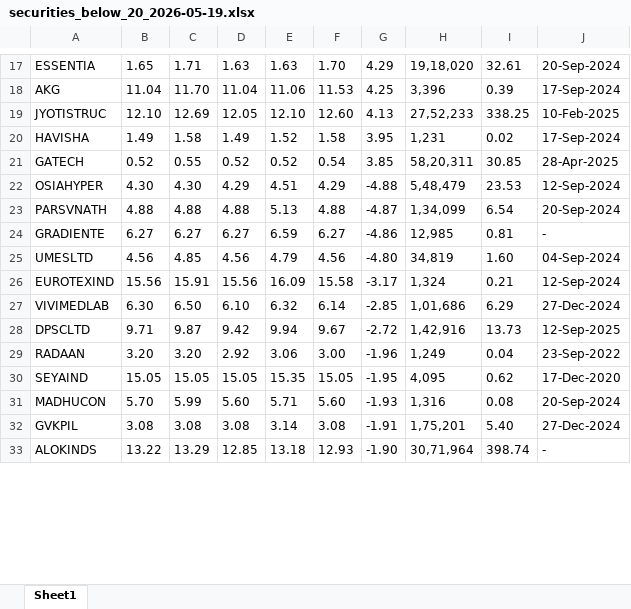
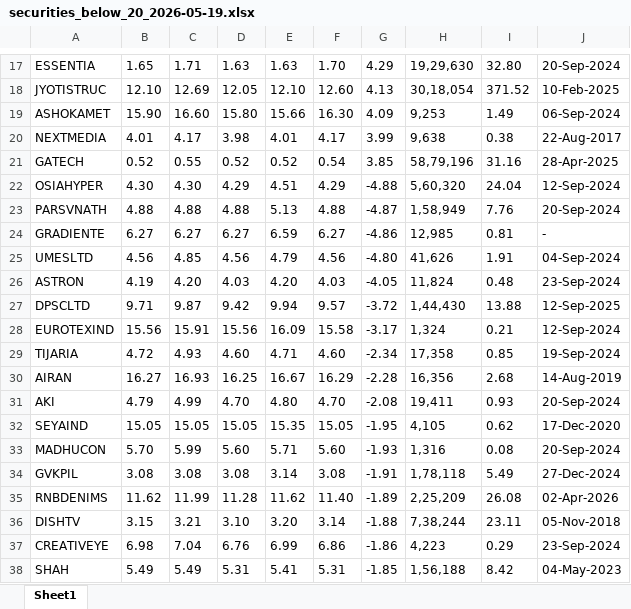
Before and after one commit to chiragmittal1201/nse-automation, an Excel workbook: exports/securities_below_20_2026-05-19.xlsx, sheet Sheet1, drawn as a sheet; only a part is shown, gaps mark what is left out; values as stored, in another font and other column widths than the file's, no borders; removed rows and columns are numbered as before the commit, all else as after; the diff covers the shown part only; the diff names each change by its address in the sheet, - before the commit and + after, or states it on an @@ line.

```diff
--- a/exports/securities_below_20_2026-05-19.xlsx (sheet Sheet1)
+++ b/exports/securities_below_20_2026-05-19.xlsx (sheet Sheet1)
-H17: 19,18,020
+H17: 19,29,630
-I17: 32.61
+I17: 32.80
-row 18: AKG | 11.04 | 11.70 | 11.04 | 11.06 | 11.53 | 4.25 | 3,396 | 0.39 | 17-Sep-2024
-H18: 27,52,233
+H18: 30,18,054
-I18: 338.25
+I18: 371.52
-row 20: HAVISHA | 1.49 | 1.58 | 1.49 | 1.52 | 1.58 | 3.95 | 1,231 | 0.02 | 17-Sep-2024
+row 19: ASHOKAMET | 15.90 | 16.60 | 15.80 | 15.66 | 16.30 | 4.09 | 9,253 | 1.49 | 06-Sep-2024
+row 20: NEXTMEDIA | 4.01 | 4.17 | 3.98 | 4.01 | 4.17 | 3.99 | 9,638 | 0.38 | 22-Aug-2017
-H21: 58,20,311
+H21: 58,79,196
-I21: 30.85
+I21: 31.16
-H22: 5,48,479
+H22: 5,60,320
-I22: 23.53
+I22: 24.04
-H23: 1,34,099
+H23: 1,58,949
-I23: 6.54
+I23: 7.76
-H25: 34,819
+H25: 41,626
-I25: 1.60
+I25: 1.91
+row 26: ASTRON | 4.19 | 4.20 | 4.03 | 4.20 | 4.03 | -4.05 | 11,824 | 0.48 | 23-Sep-2024
+row 27: DPSCLTD | 9.71 | 9.87 | 9.42 | 9.94 | 9.57 | -3.72 | 1,44,430 | 13.88 | 12-Sep-2025
-row 27: VIVIMEDLAB | 6.30 | 6.50 | 6.10 | 6.32 | 6.14 | -2.85 | 1,01,686 | 6.29 | 27-Dec-2024
-row 28: DPSCLTD | 9.71 | 9.87 | 9.42 | 9.94 | 9.67 | -2.72 | 1,42,916 | 13.73 | 12-Sep-2025
-row 29: RADAAN | 3.20 | 3.20 | 2.92 | 3.06 | 3.00 | -1.96 | 1,249 | 0.04 | 23-Sep-2022
+row 29: TIJARIA | 4.72 | 4.93 | 4.60 | 4.71 | 4.60 | -2.34 | 17,358 | 0.85 | 19-Sep-2024
+row 30: AIRAN | 16.27 | 16.93 | 16.25 | 16.67 | 16.29 | -2.28 | 16,356 | 2.68 | 14-Aug-2019
+row 31: AKI | 4.79 | 4.99 | 4.70 | 4.80 | 4.70 | -2.08 | 19,411 | 0.93 | 20-Sep-2024
-H32: 4,095
+H32: 4,105
-H34: 1,75,201
+H34: 1,78,118
-I34: 5.40
+I34: 5.49
-row 33: ALOKINDS | 13.22 | 13.29 | 12.85 | 13.18 | 12.93 | -1.90 | 30,71,964 | 398.74 | -
+row 35: RNBDENIMS | 11.62 | 11.99 | 11.28 | 11.62 | 11.40 | -1.89 | 2,25,209 | 26.08 | 02-Apr-2026
+row 36: DISHTV | 3.15 | 3.21 | 3.10 | 3.20 | 3.14 | -1.88 | 7,38,244 | 23.11 | 05-Nov-2018
+row 37: CREATIVEYE | 6.98 | 7.04 | 6.76 | 6.99 | 6.86 | -1.86 | 4,223 | 0.29 | 23-Sep-2024
+row 38: SHAH | 5.49 | 5.49 | 5.31 | 5.41 | 5.31 | -1.85 | 1,56,188 | 8.42 | 04-May-2023
```
Also changed, not shown: 4 added rows, 9 removed rows and 31 edited cells elsewhere in this sheet.
